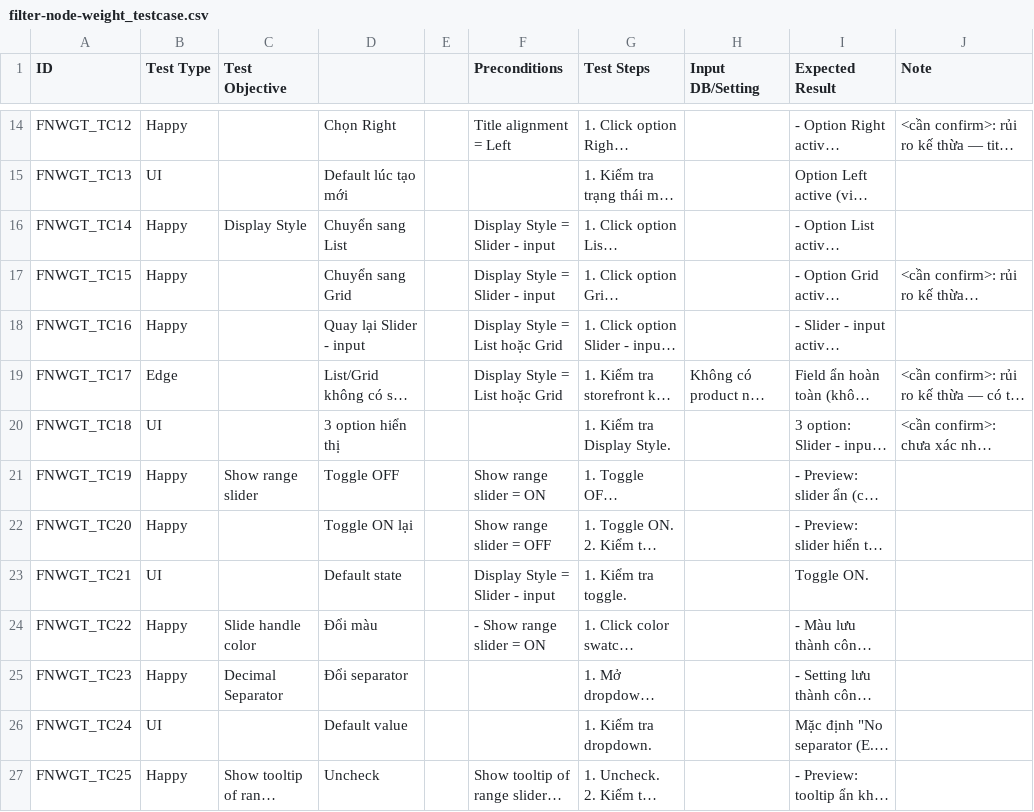
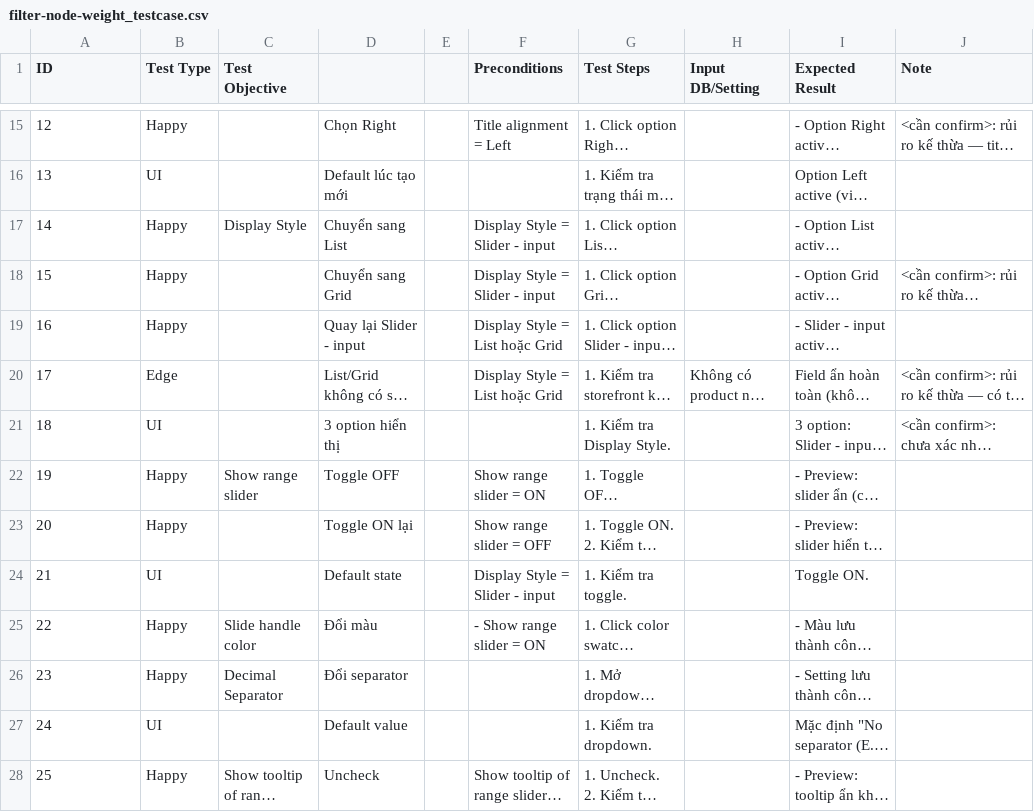
Before and after one commit to Sunny302k/AI_Native-Search, a CSV file: test-cases/filter/filter-tree/filter-node-weight/filter-node-weight_testcase.csv, drawn as a sheet; only a part is shown, gaps mark what is left out; long unchanged cells end in …; addresses are those after the commit; the diff covers the shown part only; the diff names each change by its address in the sheet, - before the commit and + after, or states it on an @@ line.

```diff
--- a/test-cases/filter/filter-tree/filter-node-weight/filter-node-weight_testcase.csv
+++ b/test-cases/filter/filter-tree/filter-node-weight/filter-node-weight_testcase.csv
-A15 (ID): FNWGT_TC12
+A15 (ID): 12
-A16 (ID): FNWGT_TC13
+A16 (ID): 13
-A17 (ID): FNWGT_TC14
+A17 (ID): 14
-A18 (ID): FNWGT_TC15
+A18 (ID): 15
-A19 (ID): FNWGT_TC16
+A19 (ID): 16
-A20 (ID): FNWGT_TC17
+A20 (ID): 17
-A21 (ID): FNWGT_TC18
+A21 (ID): 18
-A22 (ID): FNWGT_TC19
+A22 (ID): 19
-A23 (ID): FNWGT_TC20
+A23 (ID): 20
-A24 (ID): FNWGT_TC21
+A24 (ID): 21
-A25 (ID): FNWGT_TC22
+A25 (ID): 22
-A26 (ID): FNWGT_TC23
+A26 (ID): 23
-A27 (ID): FNWGT_TC24
+A27 (ID): 24
-A28 (ID): FNWGT_TC25
+A28 (ID): 25
```
Also changed, not shown: 1 added row and 115 edited cells elsewhere in this file, test-cases/filter/advanced-settings/filter-advanced-settings_testcase.csv, test-cases/filter/filter-tree/edit-filter-node-brand/edit-filter-node-brand_testcase.csv, 18 other files.
